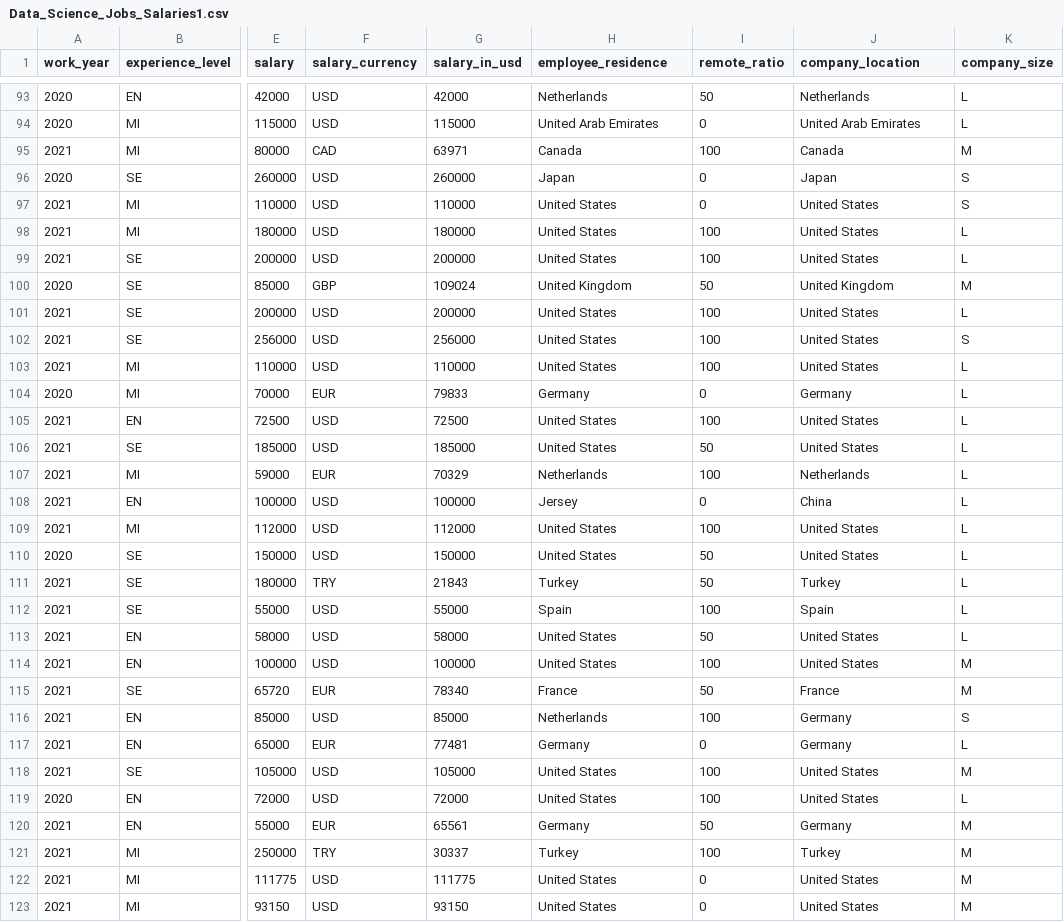
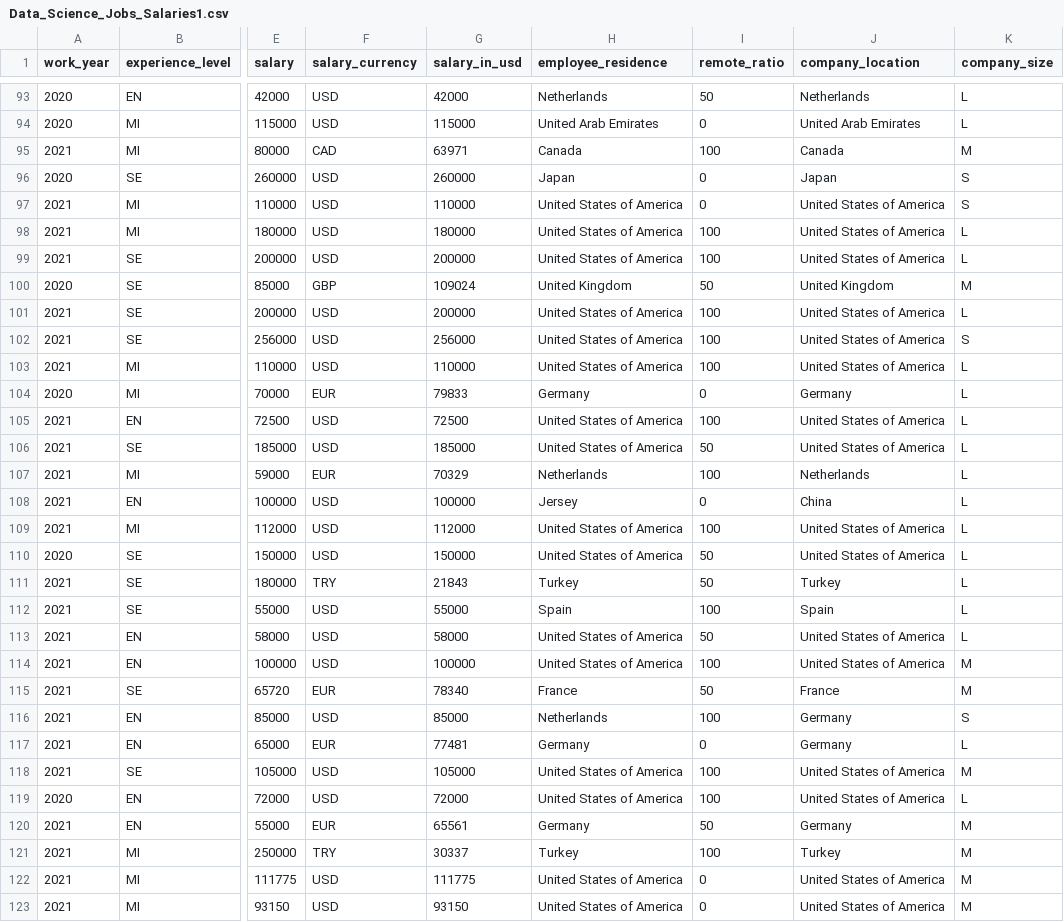
Before and after one commit to lapprenti18/Data-viz-unit, a CSV file: data/Data_Science_Jobs_Salaries1.csv, drawn as a sheet; only a part is shown, gaps mark what is left out; the diff covers the shown part only; the diff names each change by its address in the sheet, - before the commit and + after, or states it on an @@ line.

Commit message:
change United States to United States of America

```diff
--- a/data/Data_Science_Jobs_Salaries1.csv
+++ b/data/Data_Science_Jobs_Salaries1.csv
-H97:H99 (employee_residence): United States
+H97:H99 (employee_residence): United States of America
-J97:J99 (company_location): United States
+J97:J99 (company_location): United States of America
-H101:H103 (employee_residence): United States
+H101:H103 (employee_residence): United States of America
-J101:J103 (company_location): United States
+J101:J103 (company_location): United States of America
-H105:H106 (employee_residence): United States
+H105:H106 (employee_residence): United States of America
-J105:J106 (company_location): United States
+J105:J106 (company_location): United States of America
-H109:H110 (employee_residence): United States
+H109:H110 (employee_residence): United States of America
-J109:J110 (company_location): United States
+J109:J110 (company_location): United States of America
-H113:H114 (employee_residence): United States
+H113:H114 (employee_residence): United States of America
-J113:J114 (company_location): United States
+J113:J114 (company_location): United States of America
-H118:H119 (employee_residence): United States
+H118:H119 (employee_residence): United States of America
-J118:J119 (company_location): United States
+J118:J119 (company_location): United States of America
-H122:H123 (employee_residence): United States
+H122:H123 (employee_residence): United States of America
-J122:J123 (company_location): United States
+J122:J123 (company_location): United States of America
```
Also changed, not shown: 168 edited cells elsewhere in this file.
